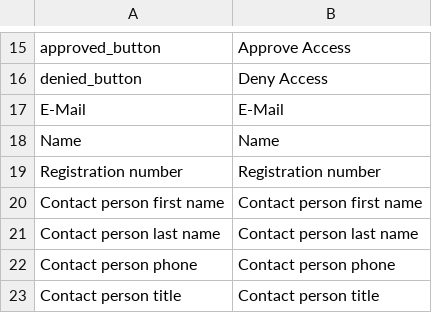
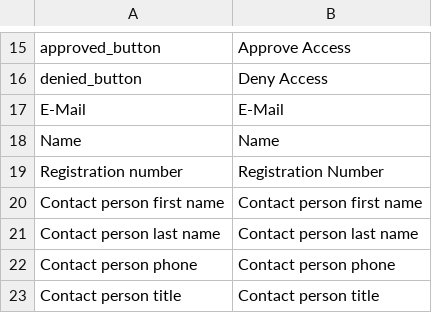
Before and after one commit to spryker/merchant-gui, a CSV file: data/translation/Zed/en_US.csv, drawn as a sheet; only a part is shown, gaps mark what is left out.

```diff
--- a/data/translation/Zed/en_US.csv
+++ b/data/translation/Zed/en_US.csv
@@ -18,3 +18,3 @@ E-Mail,E-Mail
 Name,Name
-"Registration number","Registration number"
+"Registration number","Registration Number"
 "Contact person first name","Contact person first name"
```
Also changed, not shown: 2 other files.
